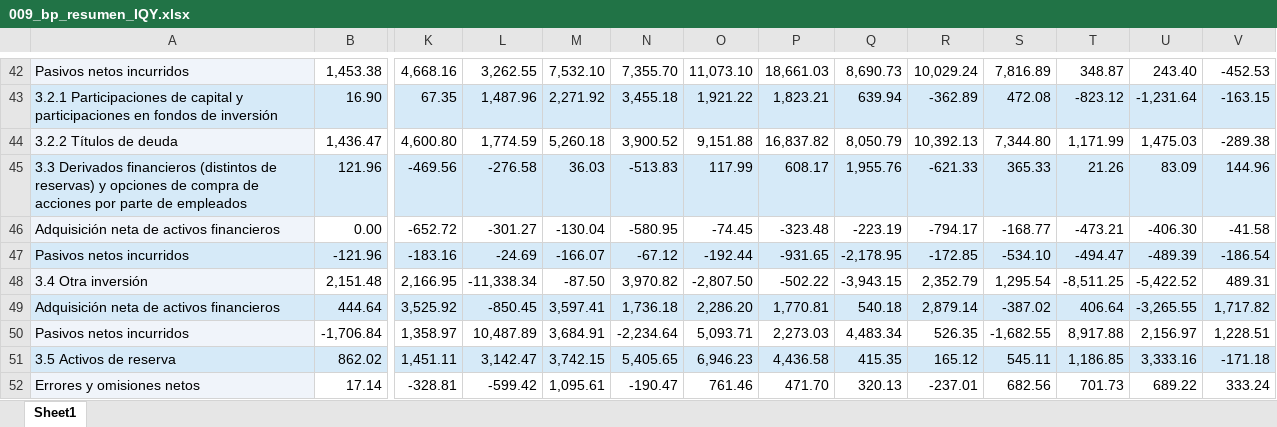
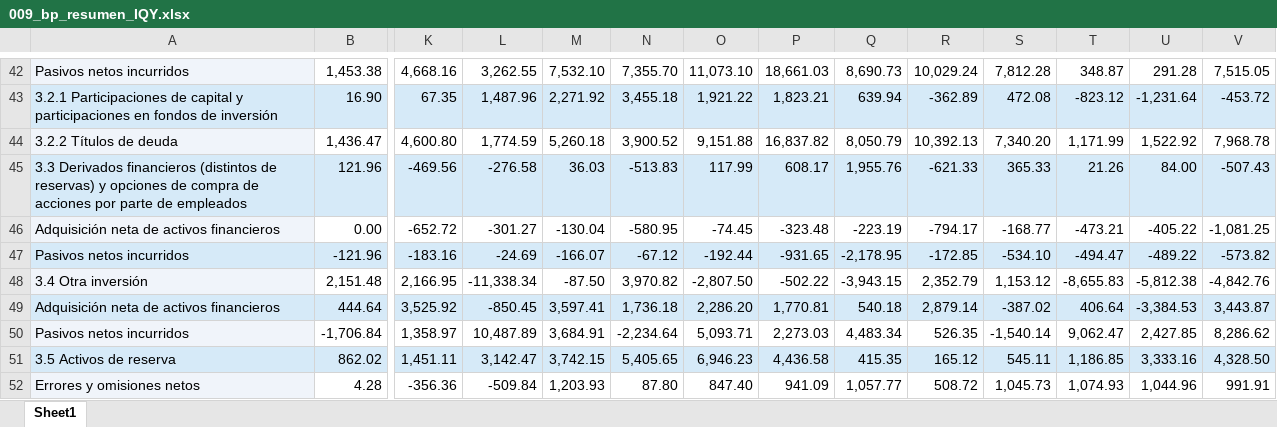
Before and after one commit to luifrancgom/econ_3, an Excel workbook: 009_bp_resumen_IQY.xlsx, sheet Sheet1, drawn as a sheet; only a part is shown, gaps mark what is left out; values as stored, in another font and other column widths than the file's, no borders; removed rows and columns are numbered as before the commit, all else as after; rows hold the shown columns only; the diff covers the shown part only; the diff names each change by its address in the sheet, - before the commit and + after, or states it on an @@ line.

```diff
--- a/009_bp_resumen_IQY.xlsx (sheet Sheet1)
+++ b/009_bp_resumen_IQY.xlsx (sheet Sheet1)
-S42: 7,816.89
+S42: 7,812.28
-U42: 243.40
+U42: 291.28
-V42: -452.53
+V42: 7,515.05
-V43: -163.15
+V43: -453.72
-S44: 7,344.80
+S44: 7,340.20
-U44: 1,475.03
+U44: 1,522.92
-V44: -289.38
+V44: 7,968.78
-U45: 83.09
+U45: 84.00
-V45: 144.96
+V45: -507.43
-U46: -406.30
+U46: -405.22
-V46: -41.58
+V46: -1,081.25
-U47: -489.39
+U47: -489.22
-V47: -186.54
+V47: -573.82
-S48: 1,295.54
+S48: 1,153.12
-T48: -8,511.25
+T48: -8,655.83
-U48: -5,422.52
+U48: -5,812.38
-V48: 489.31
+V48: -4,842.76
-U49: -3,265.55
+U49: -3,384.53
-V49: 1,717.82
+V49: 3,443.87
-S50: -1,682.55
+S50: -1,540.14
-T50: 8,917.88
+T50: 9,062.47
-U50: 2,156.97
+U50: 2,427.85
-V50: 1,228.51
+V50: 8,286.62
-V51: -171.18
+V51: 4,328.50
-row 52: Errores y omisiones netos | 17.14 | -328.81 | -599.42 | 1,095.61 | -190.47 | 761.46 | 471.70 | 320.13 | -237.01 | 682.56 | 701.73 | 689.22 | 333.24
+row 52: Errores y omisiones netos | 4.28 | -356.36 | -509.84 | 1,203.93 | 87.80 | 847.40 | 941.09 | 1,057.77 | 508.72 | 1,045.73 | 1,074.93 | 1,044.96 | 991.91
```
Also changed, not shown: 11 added rows, 9 removed rows, 114 edited cells, cell formats and merged cells elsewhere in this sheet, 009_tcm_serie_historica_IQY.xlsx, 56 other files.
